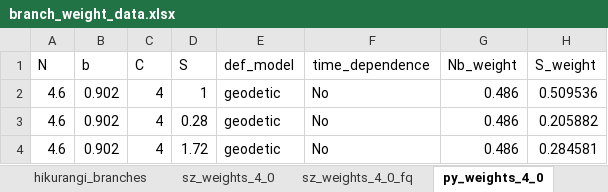
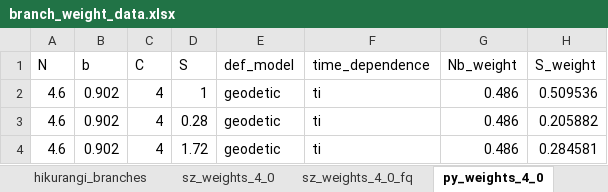
Before and after one commit to uc-eqgeo/occ-coseismic, an Excel workbook: data/branch_weight_data.xlsx, sheet py_weights_4_0, drawn as a sheet; only a part is shown; values as stored, in another font and other column widths than the file's, no borders; the diff names each change by its address in the sheet, - before the commit and + after, or states it on an @@ line.

```diff
--- a/data/branch_weight_data.xlsx (sheet py_weights_4_0)
+++ b/data/branch_weight_data.xlsx (sheet py_weights_4_0)
-F2:F4 (time_dependence): No
+F2:F4 (time_dependence): ti
```
Also changed, not shown: 2 other files.
